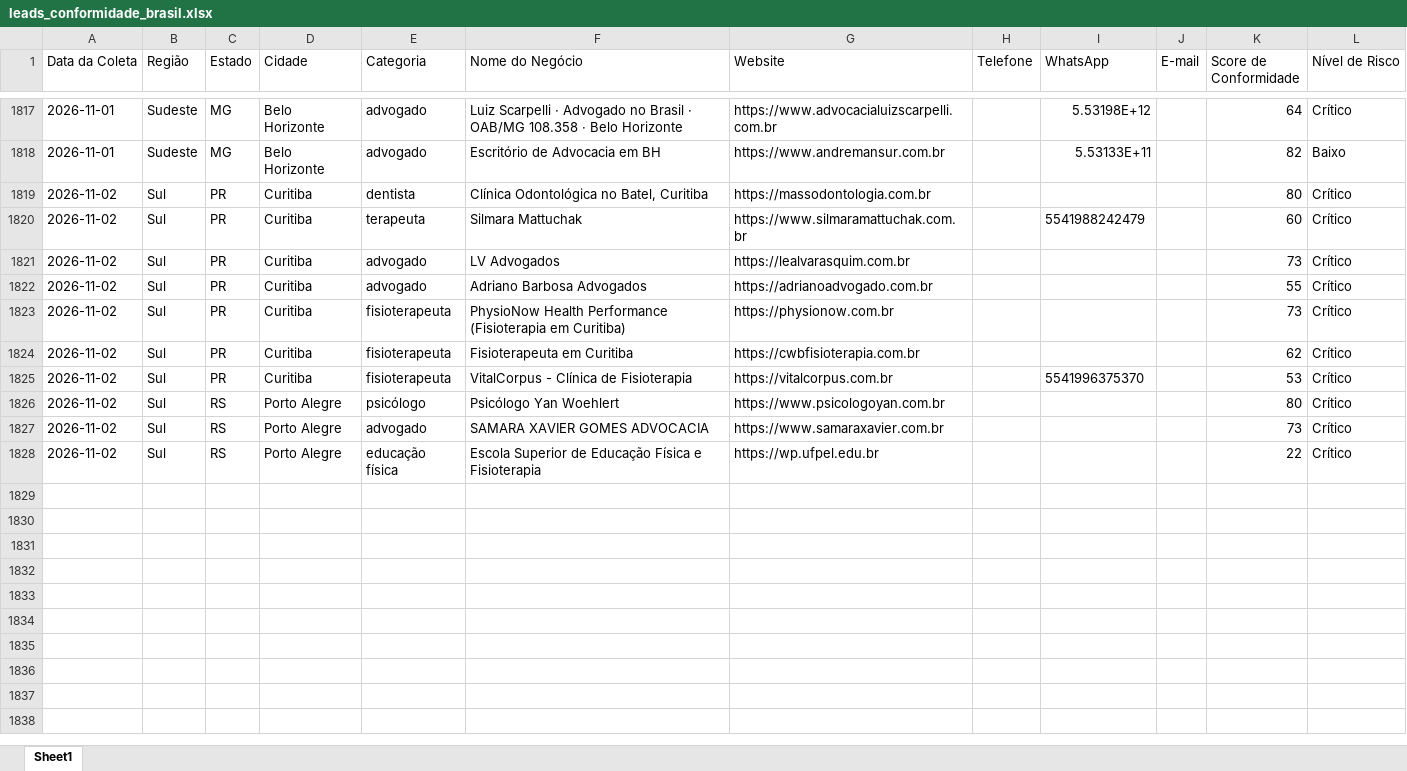
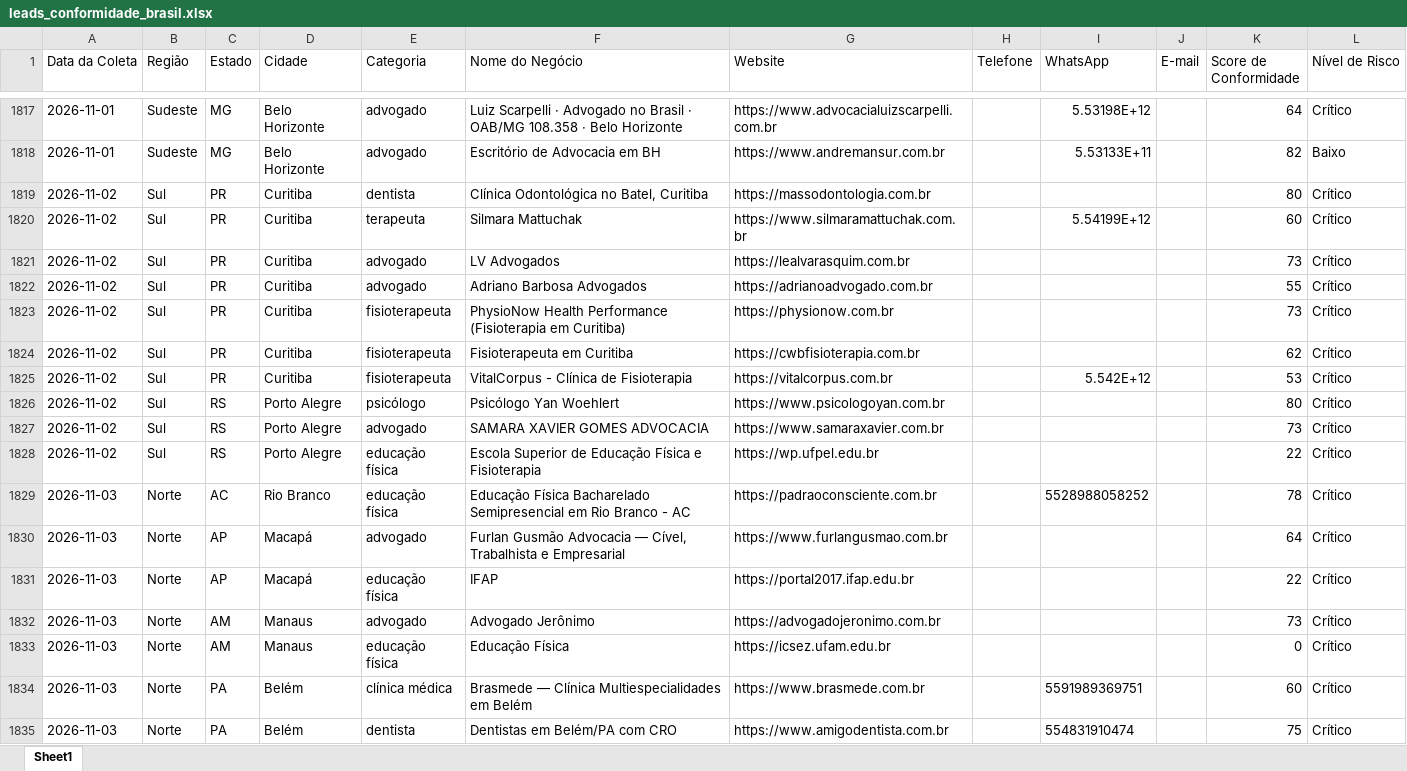
Before and after one commit to leandroeriksonoliveira/veltrodigital, an Excel workbook: leads_automation/data/leads_conformidade_brasil.xlsx, sheet Sheet1, drawn as a sheet; only a part is shown, gaps mark what is left out; values as stored, in another font and other column widths than the file's, no borders; the diff names each change by its address in the sheet, - before the commit and + after, or states it on an @@ line.

```diff
--- a/leads_automation/data/leads_conformidade_brasil.xlsx (sheet Sheet1)
+++ b/leads_automation/data/leads_conformidade_brasil.xlsx (sheet Sheet1)
-I1820 (WhatsApp): 5541988242479
+I1820 (WhatsApp): 5.54199E+12
-I1825 (WhatsApp): 5541996375370
+I1825 (WhatsApp): 5.542E+12
+row 1829: 2026-11-03 | Norte | AC | Rio Branco | educação física | Educação Física Bacharelado Semipresencial em Rio Branco - AC | https://padraoconsciente.com.br |  | 5528988058252 |  | 78 | Crítico
+row 1830: 2026-11-03 | Norte | AP | Macapá | advogado | Furlan Gusmão Advocacia — Cível, Trabalhista e Empresarial | https://www.furlangusmao.com.br |  |  |  | 64 | Crítico
+row 1831: 2026-11-03 | Norte | AP | Macapá | educação física | IFAP | https://portal2017.ifap.edu.br |  |  |  | 22 | Crítico
+row 1832: 2026-11-03 | Norte | AM | Manaus | advogado | Advogado Jerônimo | https://advogadojeronimo.com.br |  |  |  | 73 | Crítico
+row 1833: 2026-11-03 | Norte | AM | Manaus | educação física | Educação Física | https://icsez.ufam.edu.br |  |  |  | 0 | Crítico
+row 1834: 2026-11-03 | Norte | PA | Belém | clínica médica | Brasmede — Clínica Multiespecialidades em Belém | https://www.brasmede.com.br |  | 5591989369751 |  | 60 | Crítico
+row 1835: 2026-11-03 | Norte | PA | Belém | dentista | Dentistas em Belém/PA com CRO | https://www.amigodentista.com.br |  | 554831910474 |  | 75 | Crítico
```
Also changed, not shown: 1 other file.
